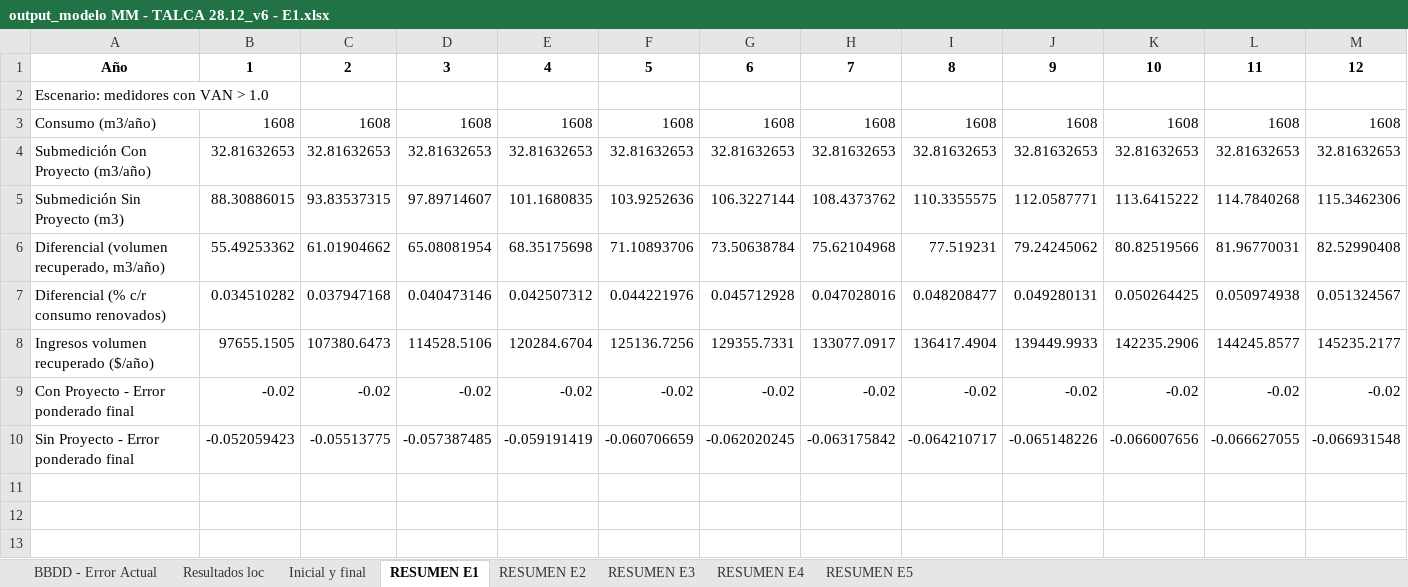
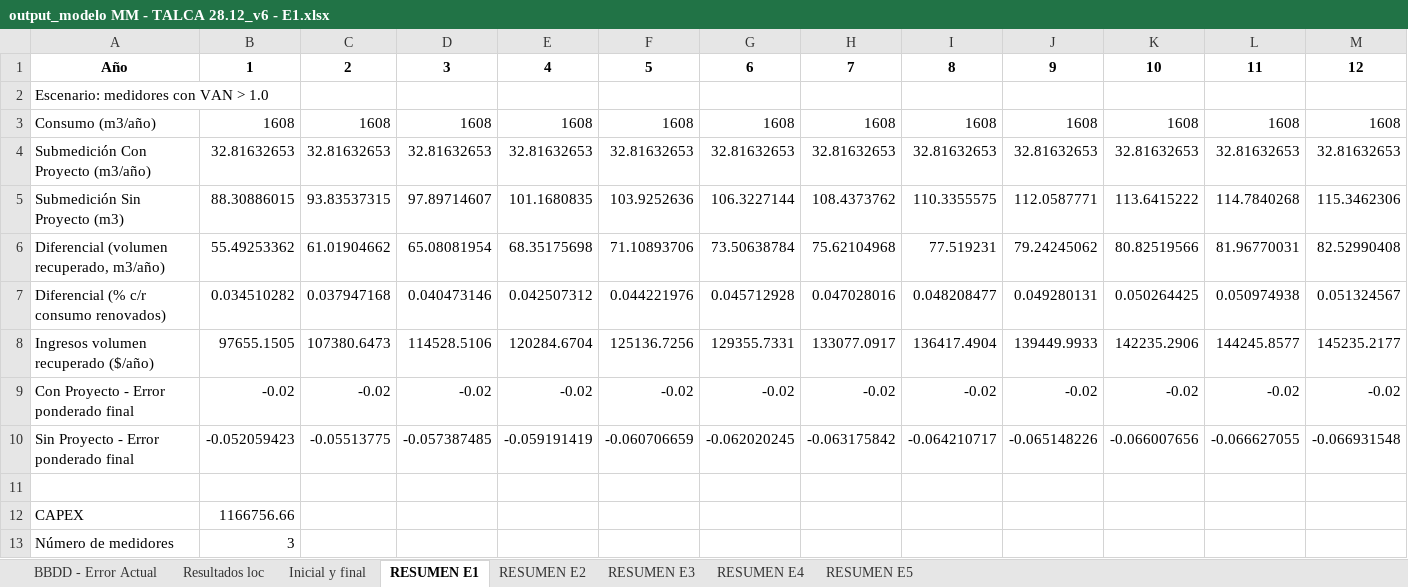
Before and after one commit to TomasIbaceta/6020.Inecon_ModeloVanMedicion, an Excel workbook: Code/Limpio/Excels/output/output_modelo MM - TALCA 28.12_v6 - E1.xlsx, sheet RESUMEN E1, drawn as a sheet; only a part is shown; values as stored, in another font and other column widths than the file's, no borders; rows hold the shown columns only; the diff names each change by its address in the sheet, - before the commit and + after, or states it on an @@ line.

```diff
--- a/Code/Limpio/Excels/output/output_modelo MM - TALCA 28.12_v6 - E1.xlsx (sheet RESUMEN E1)
+++ b/Code/Limpio/Excels/output/output_modelo MM - TALCA 28.12_v6 - E1.xlsx (sheet RESUMEN E1)
+row 11: (empty)
+row 12: CAPEX | 1166756.66
+row 13: Número de medidores | 3
```
Also changed, not shown: sheet BBDD - Error Actual, sheet Inicial y final, sheet RESUMEN E3, sheet RESUMEN E2, sheet RESUMEN E4, sheet RESUMEN E5, Code/Limpio/ANY-Processed_MM.xlsx, Code/Limpio/Excels/preprocessed/preprocessed_mm_modelo MM - TALCA 28.12_v6 - E1.xlsx, 6 other files.
